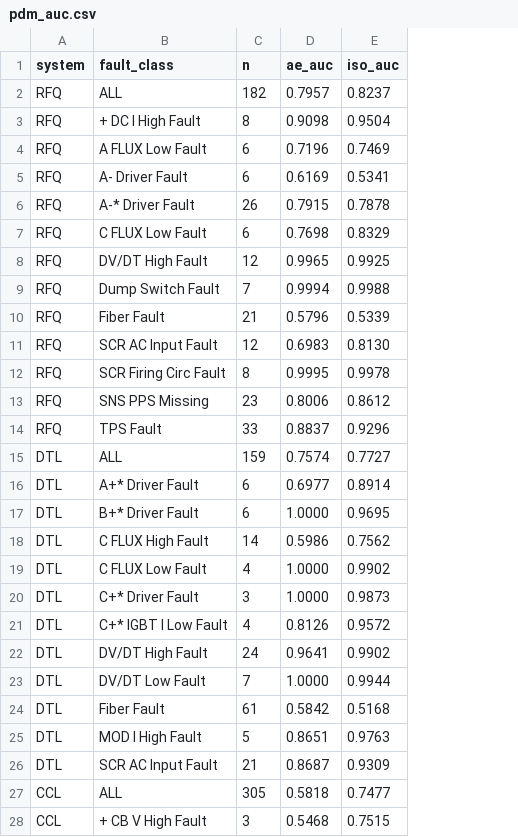
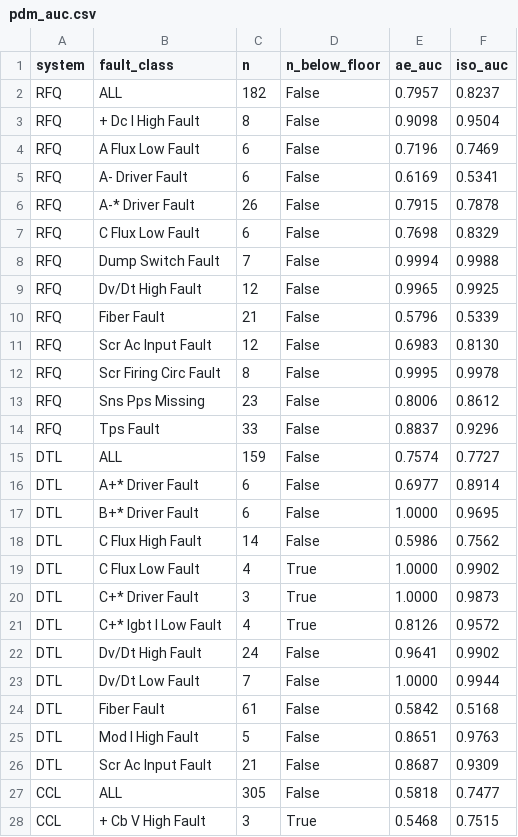
Before and after one commit to Rohit-Gupta-126/PHAROS, a CSV file: reports/phase0/pdm_auc.csv, drawn as a sheet; only a part is shown; removed rows and columns are numbered as before the commit, all else as after; the diff covers the shown part only; the diff names each change by its address in the sheet, - before the commit and + after, or states it on an @@ line.

```diff
--- a/reports/phase0/pdm_auc.csv
+++ b/reports/phase0/pdm_auc.csv
+column D (n_below_floor), rows 2-8: all False; rows 10-28: False | False | False | False | False | False | False | False | False | True | True | True | False | False | False | False | False | False | True
-B3 (fault_class): + DC I High Fault
+B3 (fault_class): + Dc I High Fault
-B4 (fault_class): A FLUX Low Fault
+B4 (fault_class): A Flux Low Fault
-B7 (fault_class): C FLUX Low Fault
+B7 (fault_class): C Flux Low Fault
-row 8: RFQ | DV/DT High Fault | 12 | 0.9965 | 0.9925
+row 9: RFQ | Dv/Dt High Fault | 12 | False | 0.9965 | 0.9925
-B11 (fault_class): SCR AC Input Fault
+B11 (fault_class): Scr Ac Input Fault
-B12 (fault_class): SCR Firing Circ Fault
+B12 (fault_class): Scr Firing Circ Fault
-B13 (fault_class): SNS PPS Missing
+B13 (fault_class): Sns Pps Missing
-B14 (fault_class): TPS Fault
+B14 (fault_class): Tps Fault
-B18 (fault_class): C FLUX High Fault
+B18 (fault_class): C Flux High Fault
-B19 (fault_class): C FLUX Low Fault
+B19 (fault_class): C Flux Low Fault
-B21 (fault_class): C+* IGBT I Low Fault
+B21 (fault_class): C+* Igbt I Low Fault
-B22 (fault_class): DV/DT High Fault
+B22 (fault_class): Dv/Dt High Fault
-B23 (fault_class): DV/DT Low Fault
+B23 (fault_class): Dv/Dt Low Fault
-B25 (fault_class): MOD I High Fault
+B25 (fault_class): Mod I High Fault
-B26 (fault_class): SCR AC Input Fault
+B26 (fault_class): Scr Ac Input Fault
-B28 (fault_class): + CB V High Fault
+B28 (fault_class): + Cb V High Fault
```
Also changed, not shown: 1 added row, 2 removed rows and 34 edited cells elsewhere in this file, 10 other files.
